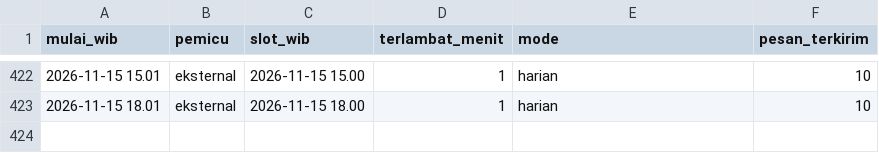
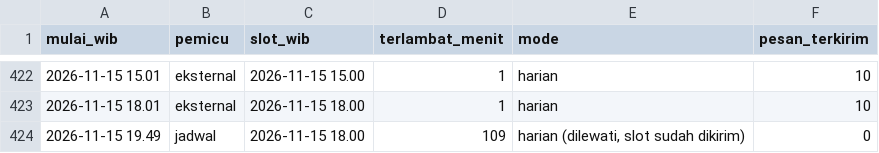
Before and after one commit to alihabiebie/JagaUdaraBot, a CSV file: jaga-udara-bot/state/log-jadwal.csv, drawn as a sheet; only a part is shown, gaps mark what is left out; the diff names each change by its address in the sheet, - before the commit and + after, or states it on an @@ line.

Commit message:
Arsip 2026-11-15 19.49 WIB

```diff
--- a/jaga-udara-bot/state/log-jadwal.csv
+++ b/jaga-udara-bot/state/log-jadwal.csv
+row 424: 2026-11-15 19.49 | jadwal | 2026-11-15 18.00 | 109 | harian (dilewati, slot sudah dikirim) | 0
```
